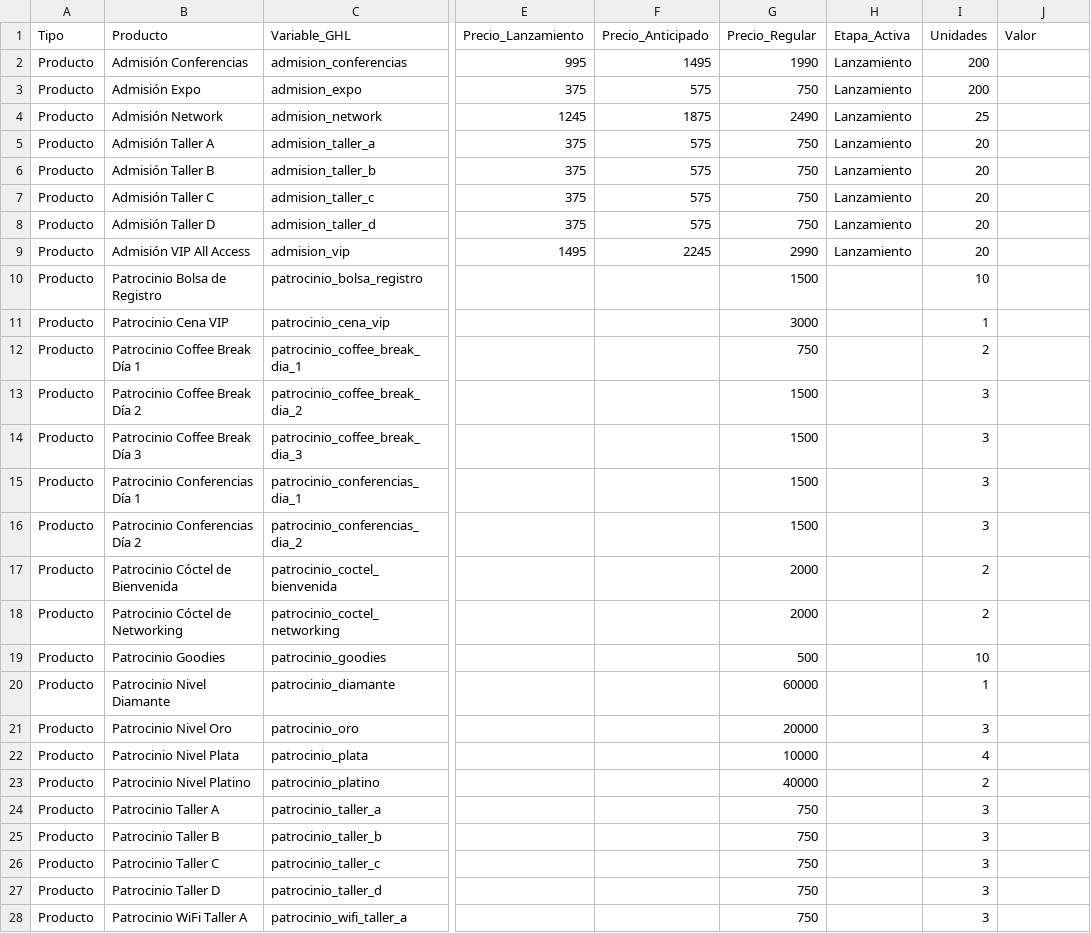
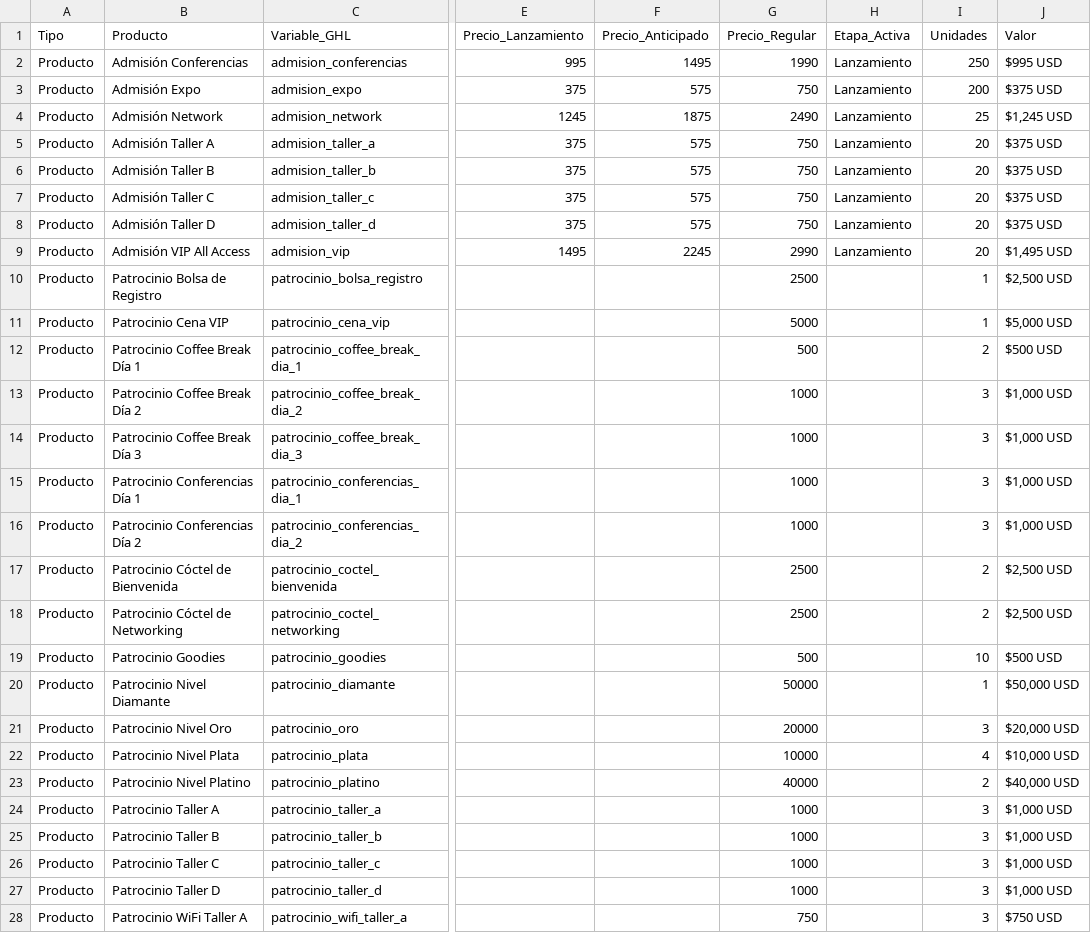
Before and after one commit to iaExpo/www, a CSV file: iaExpo_data.csv, drawn as a sheet; only a part is shown, gaps mark what is left out; the diff covers the shown part only; the diff names each change by its address in the sheet, - before the commit and + after, or states it on an @@ line.

Commit message:
IA Expo Internacional® Sitio Web

```diff
--- a/iaExpo_data.csv
+++ b/iaExpo_data.csv
-I2 (Unidades): 200
+I2 (Unidades): 250
-J2 (Valor): (empty)
+J2 (Valor): $995 USD
-J3 (Valor): (empty)
+J3 (Valor): $375 USD
-J4 (Valor): (empty)
+J4 (Valor): $1,245 USD
-J5:J8 (Valor): (empty)
+J5:J8 (Valor): $375 USD
-J9 (Valor): (empty)
+J9 (Valor): $1,495 USD
-G10 (Precio_Regular): 1500
+G10 (Precio_Regular): 2500
-I10 (Unidades): 10
+I10 (Unidades): 1
-J10 (Valor): (empty)
+J10 (Valor): $2,500 USD
-G11 (Precio_Regular): 3000
+G11 (Precio_Regular): 5000
-J11 (Valor): (empty)
+J11 (Valor): $5,000 USD
-G12 (Precio_Regular): 750
+G12 (Precio_Regular): 500
-J12 (Valor): (empty)
+J12 (Valor): $500 USD
-G13:G16 (Precio_Regular): 1500
+G13:G16 (Precio_Regular): 1000
-J13:J16 (Valor): (empty)
+J13:J16 (Valor): $1,000 USD
-G17:G18 (Precio_Regular): 2000
+G17:G18 (Precio_Regular): 2500
-J17:J18 (Valor): (empty)
+J17:J18 (Valor): $2,500 USD
-J19 (Valor): (empty)
+J19 (Valor): $500 USD
-G20 (Precio_Regular): 60000
+G20 (Precio_Regular): 50000
-J20 (Valor): (empty)
+J20 (Valor): $50,000 USD
-J21 (Valor): (empty)
+J21 (Valor): $20,000 USD
-J22 (Valor): (empty)
+J22 (Valor): $10,000 USD
-J23 (Valor): (empty)
+J23 (Valor): $40,000 USD
-G24:G27 (Precio_Regular): 750
+G24:G27 (Precio_Regular): 1000
-J24:J27 (Valor): (empty)
+J24:J27 (Valor): $1,000 USD
-J28 (Valor): (empty)
+J28 (Valor): $750 USD
```
Also changed, not shown: 21 edited cells elsewhere in this file, 1 other file.
